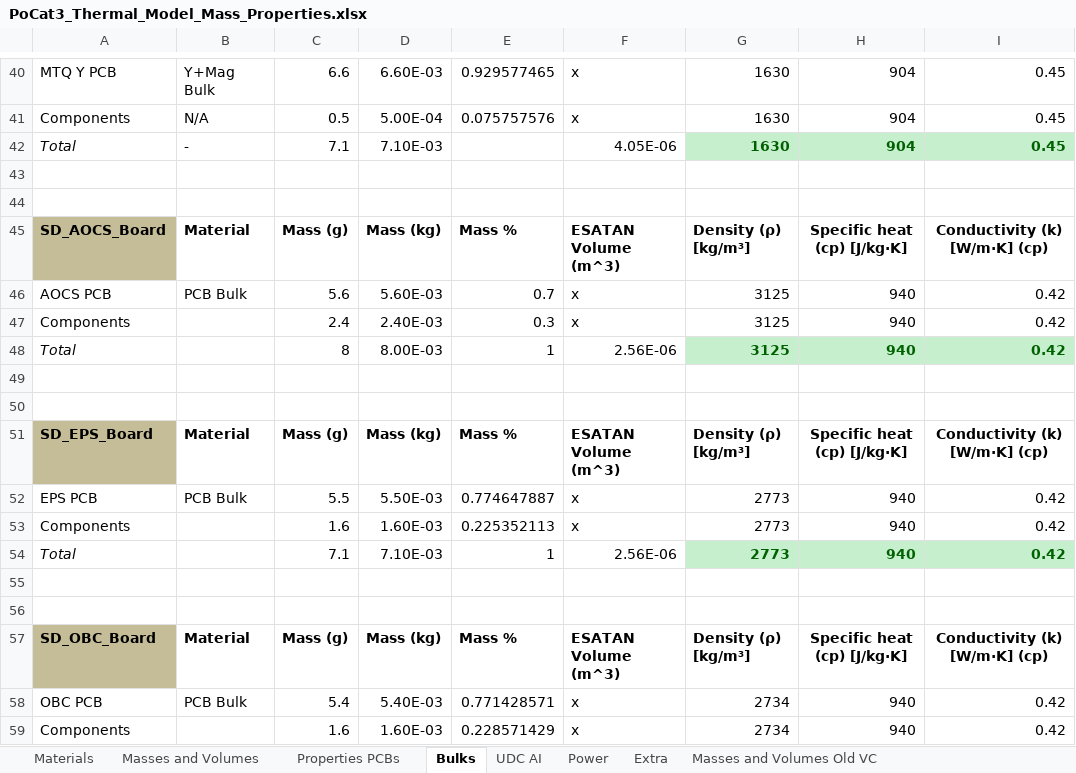
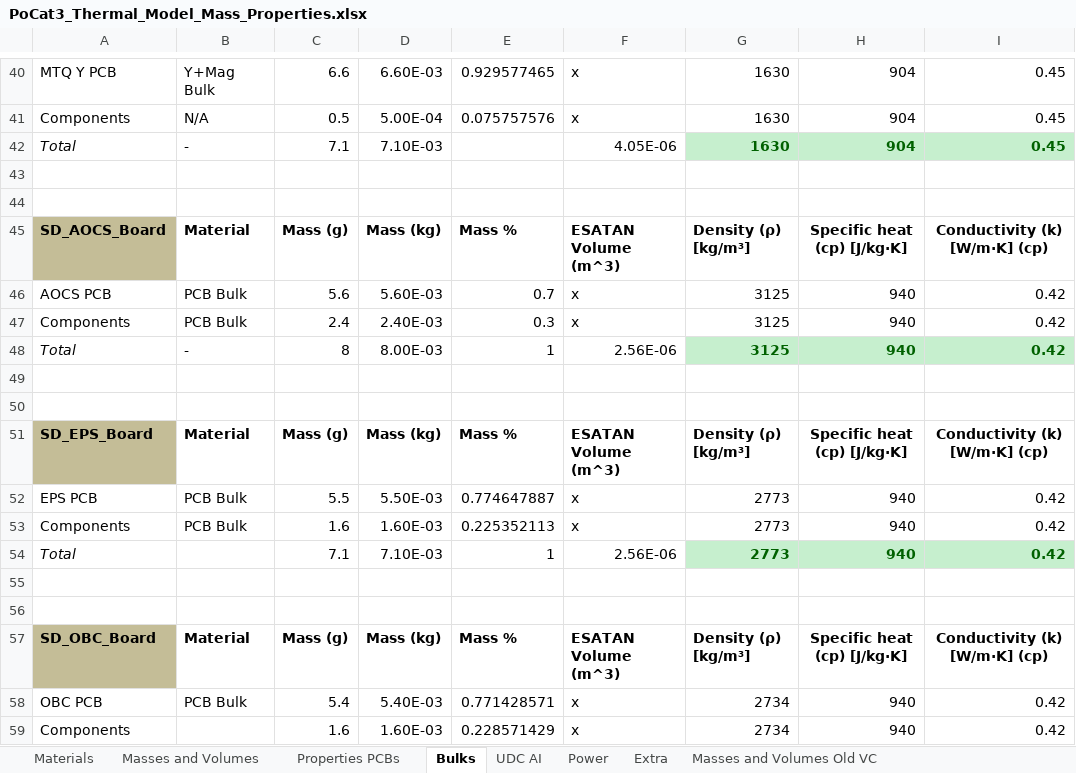
Before and after one commit to o-pvnrt/PoCat-Thermal, an Excel workbook: PoCat3_Thermal_Model_Mass_Properties.xlsx, sheet Bulks, drawn as a sheet; only a part is shown, gaps mark what is left out; values as stored, in another font and other column widths than the file's, no borders; the diff names each change by its address in the sheet, - before the commit and + after, or states it on an @@ line.

Commit message:
Update PoCat3_Thermal_Model_Mass_Properties.xlsx

```diff
--- a/PoCat3_Thermal_Model_Mass_Properties.xlsx (sheet Bulks)
+++ b/PoCat3_Thermal_Model_Mass_Properties.xlsx (sheet Bulks)
-B47: (empty)
+B47: PCB Bulk
-B48: (empty)
+B48: -
-B53: (empty)
+B53: PCB Bulk
```
